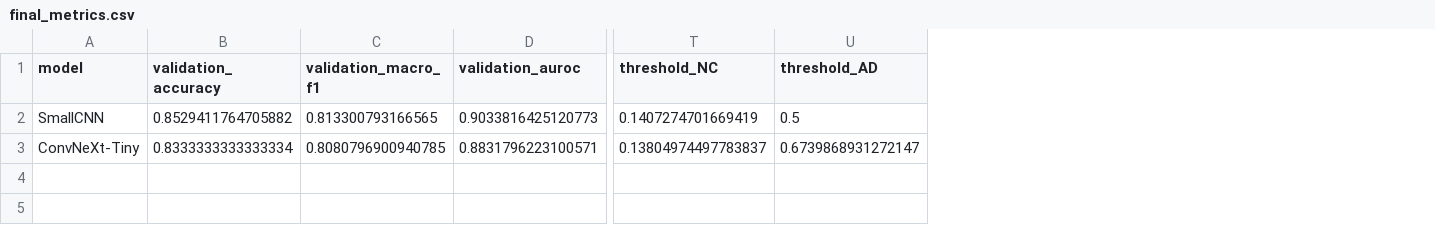
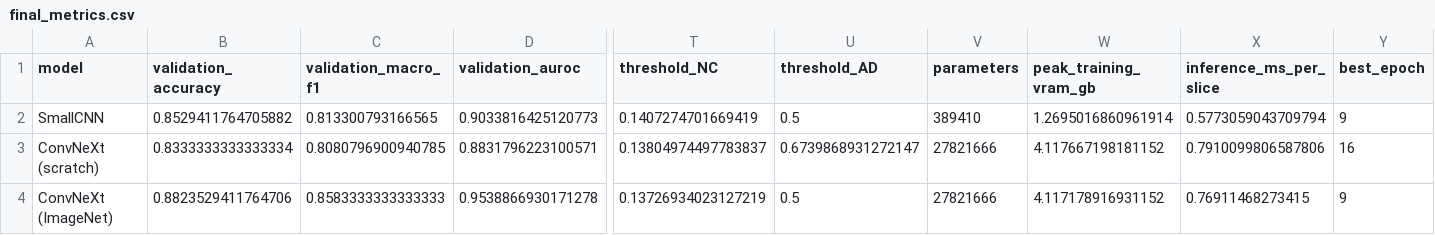
Before and after one commit to Edward-xct/PatternAnalysis-2026, a CSV file: recognition/ConvNeXt_ADNI_s4985908/figures/report/final_metrics.csv, drawn as a sheet; only a part is shown, gaps mark what is left out; rows hold the shown columns only; the diff names each change by its address in the sheet, - before the commit and + after, or states it on an @@ line.

Commit message:
docs: publish final report with own-ConvNeXt results and test-set history
Replace the interim README with the final report: feasibility review, ImageNet-initialised ConvNeXtTiny results, calibration and reject-option analysis, resource profile, failure autopsies and recommendation. Section 5.3 documents the checkpoint conversion, Section 7 records every use of the test split, and Section 6 adds training-curve and seed-variance notes. Regenerate all report figures from the own-implementation outputs and update report_figures.py for the three-model comparison.

```diff
--- a/recognition/ConvNeXt_ADNI_s4985908/figures/report/final_metrics.csv
+++ b/recognition/ConvNeXt_ADNI_s4985908/figures/report/final_metrics.csv
+column V (parameters), rows 2-3: 389410 | 27821666
+column W (peak_training_vram_gb), rows 2-3: 1.2695016860961914 | 4.117667198181152
+column X (inference_ms_per_slice), rows 2-3: 0.5773059043709794 | 0.7910099806587806
+column Y (best_epoch), rows 2-3: 9 | 16
-A3 (model): ConvNeXt-Tiny
+A3 (model): ConvNeXt (scratch)
+row 4: ConvNeXt (ImageNet) | 0.8823529411764706 | 0.8583333333333333 | 0.9538866930171278 | 0.13726934023127219 | 0.5 | 27821666 | 4.117178916931152 | 0.76911468273415 | 9
```
Also changed, not shown: 18 other files.
